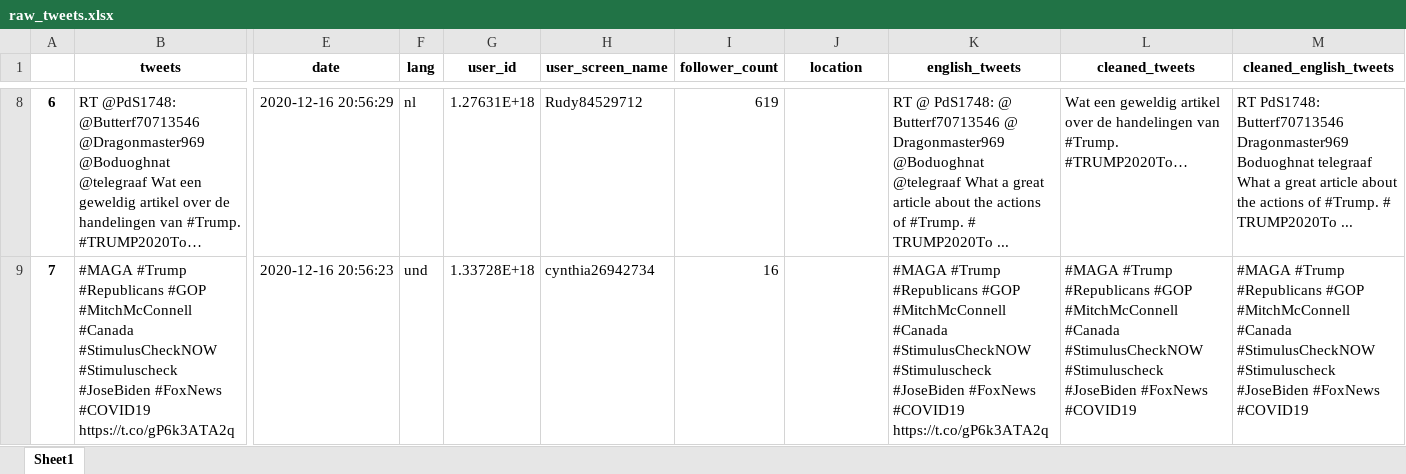
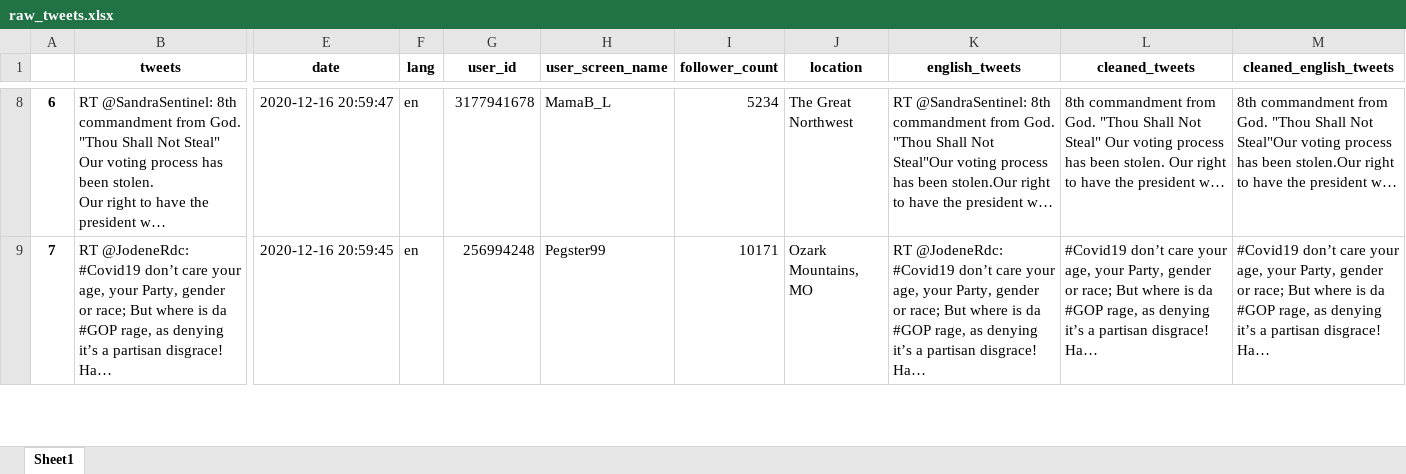
Before and after one commit to fschadler/Tweesent, an Excel workbook: TwitterSentimentAnalyser/TSentimentAnalyser/static/xlsx/raw_tweets.xlsx, sheet Sheet1, drawn as a sheet; only a part is shown, gaps mark what is left out; values as stored, in another font and other column widths than the file's, no borders; ↵ is a line break in a cell; the diff covers the shown part only; the diff names each change by its address in the sheet, - before the commit and + after, or states it on an @@ line.

```diff
--- a/TwitterSentimentAnalyser/TSentimentAnalyser/static/xlsx/raw_tweets.xlsx (sheet Sheet1)
+++ b/TwitterSentimentAnalyser/TSentimentAnalyser/static/xlsx/raw_tweets.xlsx (sheet Sheet1)
-B8 (tweets): RT @PdS1748: @Butterf70713546 @Dragonmaster969 @Boduoghnat @telegraaf Wat een geweldig artikel over de handelingen van #Trump. #TRUMP2020To…
+B8 (tweets): RT @SandraSentinel: 8th commandment from God. "Thou Shall Not Steal" ↵ Our voting process has been stolen. ↵ Our right to have the president w…
-E8 (date): 2020-12-16 20:56:29
+E8 (date): 2020-12-16 20:59:47
-F8 (lang): nl
+F8 (lang): en
-G8 (user_id): 1.27631E+18
+G8 (user_id): 3177941678
-H8 (user_screen_name): Rudy84529712
+H8 (user_screen_name): MamaB_L
-I8 (follower_count): 619
+I8 (follower_count): 5234
-J8 (location): (empty)
+J8 (location): The Great Northwest
-K8 (english_tweets): RT @ PdS1748: @ Butterf70713546 @ Dragonmaster969 @Boduoghnat @telegraaf What a great article about the actions of #Trump. # TRUMP2020To ...
+K8 (english_tweets): RT @SandraSentinel: 8th commandment from God. "Thou Shall Not Steal"Our voting process has been stolen.Our right to have the president w…
-L8 (cleaned_tweets): Wat een geweldig artikel over de handelingen van #Trump. #TRUMP2020To…
+L8 (cleaned_tweets): 8th commandment from God. "Thou Shall Not Steal" Our voting process has been stolen. Our right to have the president w…
-M8 (cleaned_english_tweets): RT PdS1748: Butterf70713546 Dragonmaster969 Boduoghnat telegraaf What a great article about the actions of #Trump. # TRUMP2020To ...
+M8 (cleaned_english_tweets): 8th commandment from God. "Thou Shall Not Steal"Our voting process has been stolen.Our right to have the president w…
-B9 (tweets): #MAGA #Trump #Republicans #GOP #MitchMcConnell #Canada #StimulusCheckNOW #Stimuluscheck #JoseBiden #FoxNews #COVID19 https://t.co/gP6k3ATA2q
+B9 (tweets): RT @JodeneRdc: #Covid19 don’t care your age, your Party, gender or race; But where is da #GOP rage, as denying it’s a partisan disgrace! Ha…
-E9 (date): 2020-12-16 20:56:23
+E9 (date): 2020-12-16 20:59:45
-F9 (lang): und
+F9 (lang): en
-G9 (user_id): 1.33728E+18
+G9 (user_id): 256994248
-H9 (user_screen_name): cynthia26942734
+H9 (user_screen_name): Pegster99
-I9 (follower_count): 16
+I9 (follower_count): 10171
-J9 (location): (empty)
+J9 (location): Ozark Mountains, MO
-K9 (english_tweets): #MAGA #Trump #Republicans #GOP #MitchMcConnell #Canada #StimulusCheckNOW #Stimuluscheck #JoseBiden #FoxNews #COVID19 https://t.co/gP6k3ATA2q
+K9 (english_tweets): RT @JodeneRdc: #Covid19 don’t care your age, your Party, gender or race; But where is da #GOP rage, as denying it’s a partisan disgrace! Ha…
-L9 (cleaned_tweets): #MAGA #Trump #Republicans #GOP #MitchMcConnell #Canada #StimulusCheckNOW #Stimuluscheck #JoseBiden #FoxNews #COVID19
+L9 (cleaned_tweets): #Covid19 don’t care your age, your Party, gender or race; But where is da #GOP rage, as denying it’s a partisan disgrace! Ha…
-M9 (cleaned_english_tweets): #MAGA #Trump #Republicans #GOP #MitchMcConnell #Canada #StimulusCheckNOW #Stimuluscheck #JoseBiden #FoxNews #COVID19
+M9 (cleaned_english_tweets): #Covid19 don’t care your age, your Party, gender or race; But where is da #GOP rage, as denying it’s a partisan disgrace! Ha…
```
Also changed, not shown: 85 edited cells elsewhere in this sheet, 1 other file.
